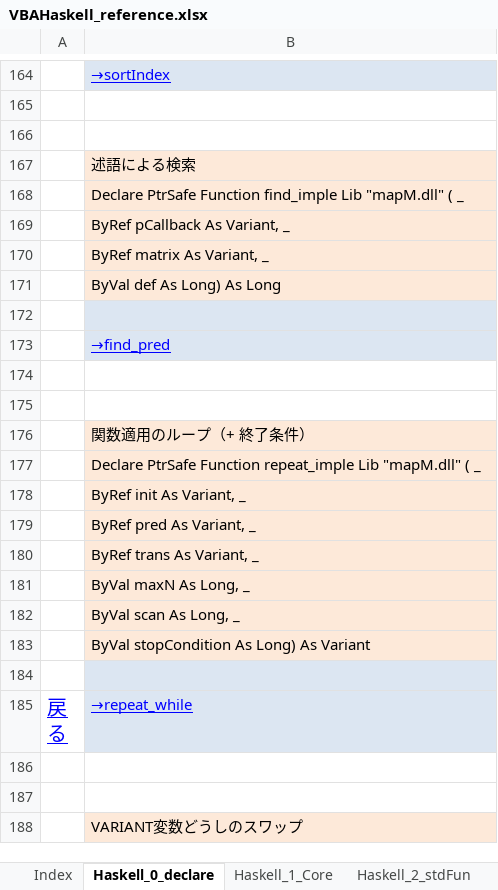
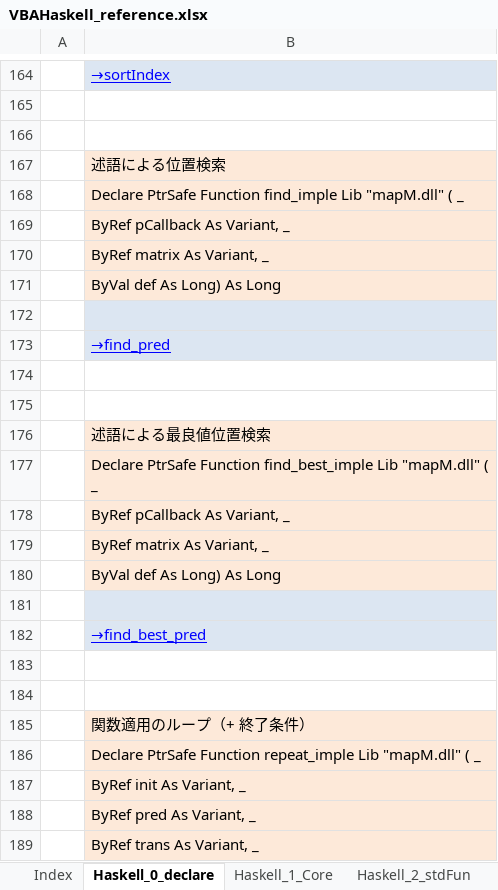
Before and after one commit to mYmd/VBA, an Excel workbook: vh_Manual/VBAHaskell_reference.xlsx, sheet Haskell_0_declare, drawn as a sheet; only a part is shown, gaps mark what is left out; the shorter side is filled out with more unchanged rows; values as stored, in another font and other column widths than the file's, no borders; the diff names each change by its address in the sheet, - before the commit and + after, or states it on an @@ line.

Commit message:
C++APIにfind_best_imple、VBAにfind_best_predを追加

```diff
--- a/vh_Manual/VBAHaskell_reference.xlsx (sheet Haskell_0_declare)
+++ b/vh_Manual/VBAHaskell_reference.xlsx (sheet Haskell_0_declare)
-B167: 述語による検索
+B167: 述語による位置検索
+row 174: (empty)
+row 175: (empty)
+row 176:  | 述語による最良値位置検索
+row 177:  | Declare PtrSafe Function find_best_imple Lib "mapM.dll" ( _
+row 178:  | ByRef pCallback As Variant, _
+row 179:  | ByRef matrix As Variant, _
+row 180:  | ByVal def As Long) As Long
+row 181: (empty)
+row 182:  | →find_best_pred
```
Also changed, not shown: sheet Haskell_1_Core, sheet Index, bin/VBAHaskellほぼ全部入り.xlsm, 13 other files.
